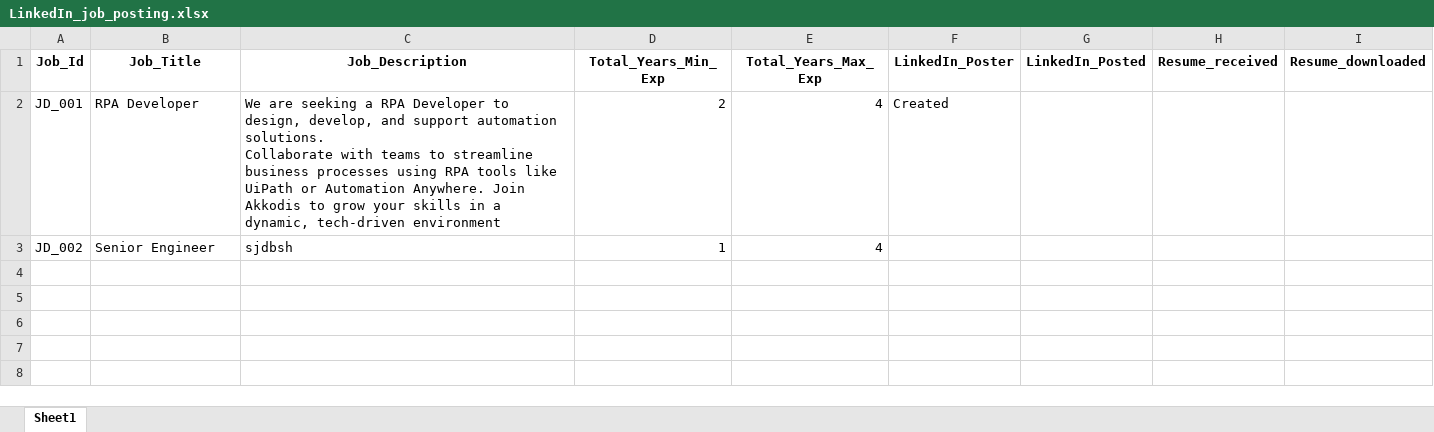
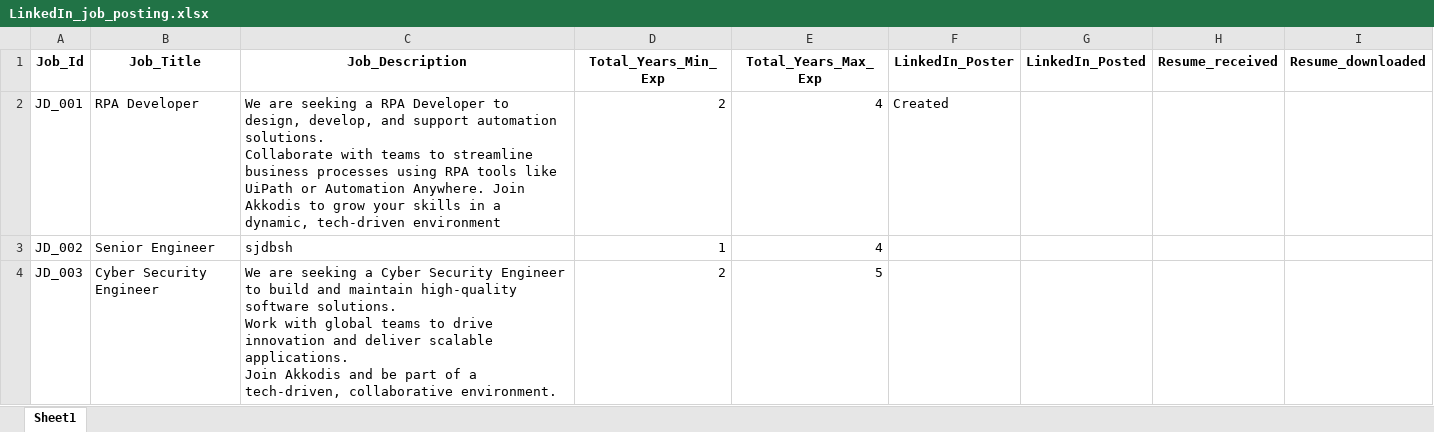
Before and after one commit to M-P-Mohanty/LinkedIn_Automation, an Excel workbook: LinkedIn_job_posting.xlsx, sheet Sheet1, drawn as a sheet; values as stored, in another font and other column widths than the file's, no borders; ↵ is a line break in a cell; the diff names each change by its address in the sheet, - before the commit and + after, or states it on an @@ line.

Commit message:
Add Job Posting with Job_Id=JD_003

```diff
--- a/LinkedIn_job_posting.xlsx (sheet Sheet1)
+++ b/LinkedIn_job_posting.xlsx (sheet Sheet1)
+row 4: JD_003 | Cyber Security Engineer | We are seeking a Cyber Security Engineer to build and maintain high-quality software solutions. ↵ Work with global teams to drive innovation and deliver scalable applications. ↵ Join Akkodis and be part of a tech-driven, collaborative environment. | 2 | 5
```
